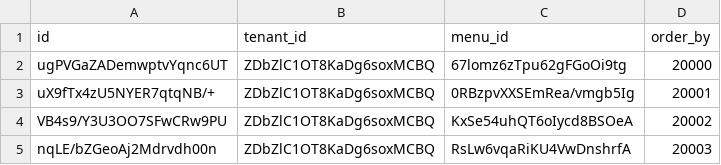
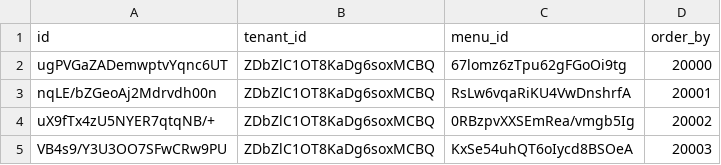
Before and after one commit to sail-sail/nest, a CSV file: codegen/src/tables/cron/base_tenant_menu.cron.sql.csv, drawn as a sheet.

```diff
--- a/codegen/src/tables/cron/base_tenant_menu.cron.sql.csv
+++ b/codegen/src/tables/cron/base_tenant_menu.cron.sql.csv
@@ -2,4 +2,4 @@ id,tenant_id,menu_id,order_by
 ugPVGaZADemwptvYqnc6UT,ZDbZlC1OT8KaDg6soxMCBQ,67lomz6zTpu62gFGoOi9tg,20000
-uX9fTx4zU5NYER7qtqNB/+,ZDbZlC1OT8KaDg6soxMCBQ,0RBzpvXXSEmRea/vmgb5Ig,20001
-VB4s9/Y3U3OO7SFwCRw9PU,ZDbZlC1OT8KaDg6soxMCBQ,KxSe54uhQT6oIycd8BSOeA,20002
-nqLE/bZGeoAj2Mdrvdh00n,ZDbZlC1OT8KaDg6soxMCBQ,RsLw6vqaRiKU4VwDnshrfA,20003
+nqLE/bZGeoAj2Mdrvdh00n,ZDbZlC1OT8KaDg6soxMCBQ,RsLw6vqaRiKU4VwDnshrfA,20001
+uX9fTx4zU5NYER7qtqNB/+,ZDbZlC1OT8KaDg6soxMCBQ,0RBzpvXXSEmRea/vmgb5Ig,20002
+VB4s9/Y3U3OO7SFwCRw9PU,ZDbZlC1OT8KaDg6soxMCBQ,KxSe54uhQT6oIycd8BSOeA,20003
```
Also changed, not shown: codegen/src/tables/cron/base_menu.cron.sql.csv, codegen/src/tables/cron/base_role_menu.cron.sql.csv, 1 other file.
